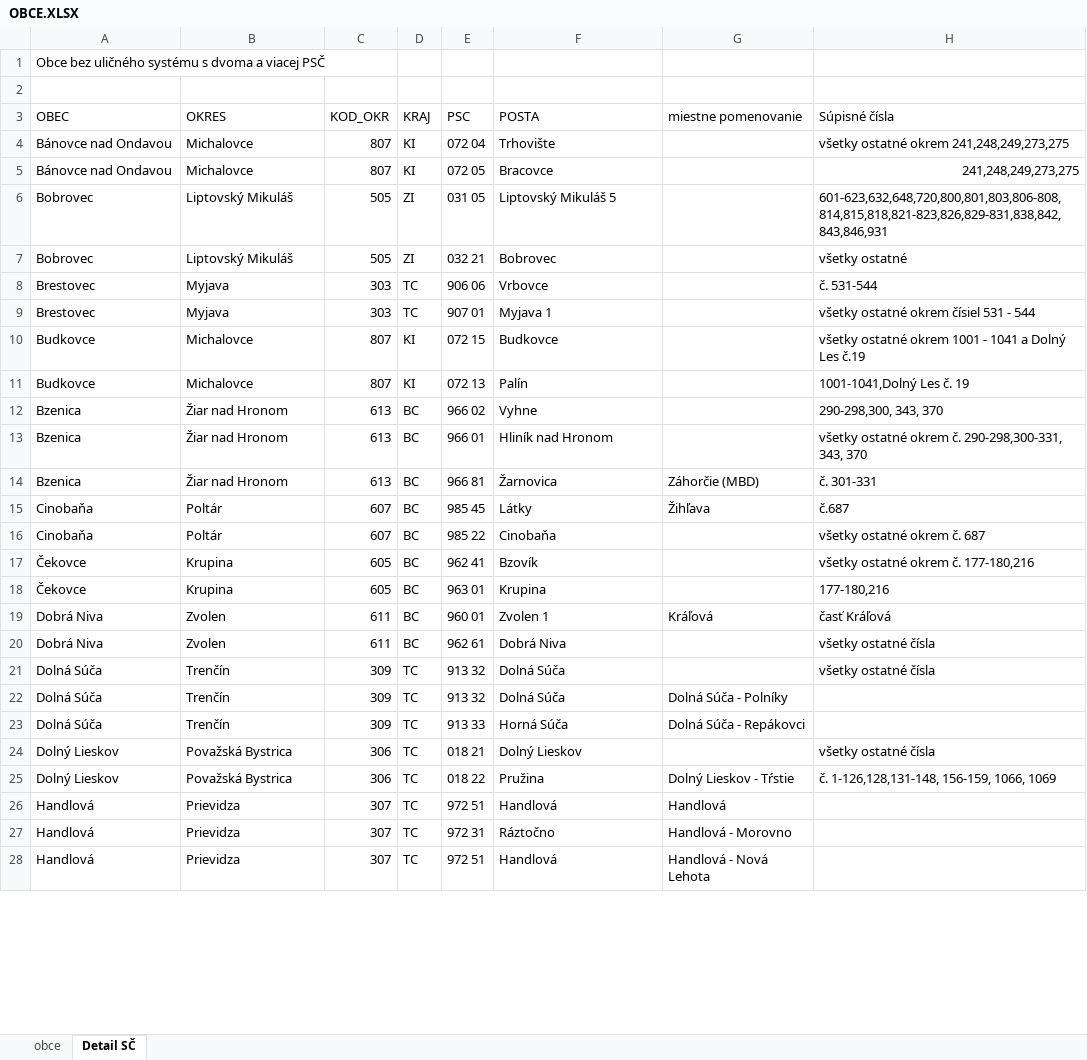
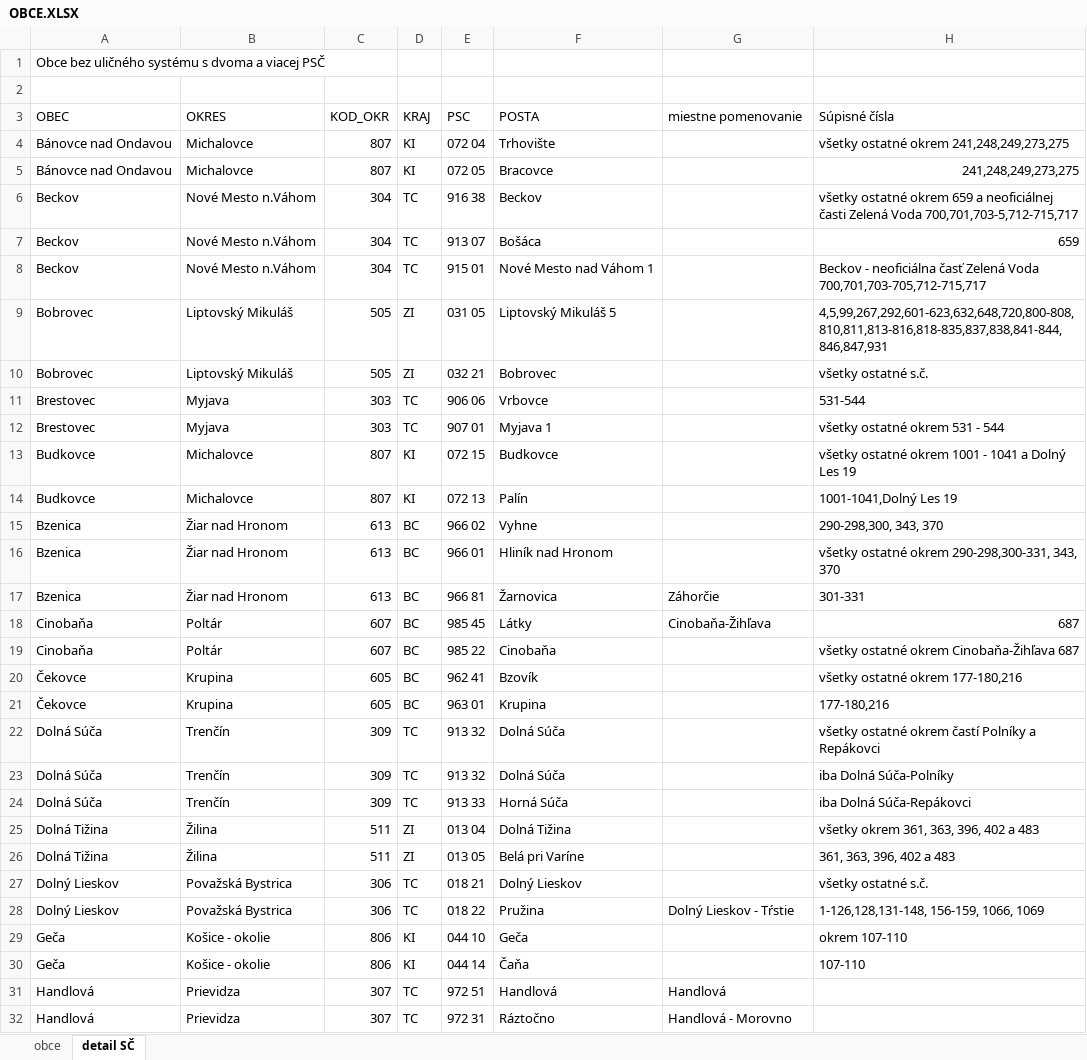
Before and after one commit to bartko-s/address, an Excel workbook: import/OBCE.XLSX, sheet detail SČ, drawn as a sheet; only a part is shown; the shorter side is filled out with more unchanged rows; values as stored, in another font and other column widths than the file's, no cell formats; removed rows and columns are numbered as before the commit, all else as after; the diff covers the shown part only; the diff names each change by its address in the sheet, - before the commit and + after, or states it on an @@ line.

```diff
--- a/import/OBCE.XLSX (sheet detail SČ)
+++ b/import/OBCE.XLSX (sheet detail SČ)
-sheet tab: Detail SČ
+sheet tab: detail SČ
+row 6: Beckov | Nové Mesto n.Váhom | 304 | TC | 916 38 | Beckov |  | všetky ostatné okrem 659 a neoficiálnej časti Zelená Voda 700,701,703-5,712-715,717
+row 7: Beckov | Nové Mesto n.Váhom | 304 | TC | 913 07 | Bošáca |  | 659
+row 8: Beckov | Nové Mesto n.Váhom | 304 | TC | 915 01 | Nové Mesto nad Váhom 1 |  | Beckov - neoficiálna časť Zelená Voda 700,701,703-705,712-715,717
-H9 (Súpisné čísla): 601-623,632,648,720,800,801,803,806-808,814,815,818,821-823,826,829-831,838,842,843,846,931
+H9 (Súpisné čísla): 4,5,99,267,292,601-623,632,648,720,800-808,810,811,813-816,818-835,837,838,841-844,846,847,931
-H10 (Súpisné čísla): všetky ostatné
+H10 (Súpisné čísla): všetky ostatné s.č.
-H11 (Súpisné čísla): č. 531-544
+H11 (Súpisné čísla): 531-544
-H12 (Súpisné čísla): všetky ostatné okrem čísiel 531 - 544
+H12 (Súpisné čísla): všetky ostatné okrem 531 - 544
-H13 (Súpisné čísla): …Dolný Les č.19
+H13 (Súpisné čísla): …Dolný Les 19
-H14 (Súpisné čísla): 1001-1041,Dolný Les č. 19
+H14 (Súpisné čísla): 1001-1041,Dolný Les 19
-H16 (Súpisné čísla): …ostatné okrem č. 290-298,300-331, 343,…
+H16 (Súpisné čísla): …ostatné okrem 290-298,300-331, 343,…
-G17 (miestne pomenovanie): Záhorčie (MBD)
+G17 (miestne pomenovanie): Záhorčie
-H17 (Súpisné čísla): č. 301-331
+H17 (Súpisné čísla): 301-331
-G18 (miestne pomenovanie): Žihľava
+G18 (miestne pomenovanie): Cinobaňa-Žihľava
-H18 (Súpisné čísla): č.687
+H18 (Súpisné čísla): 687
-H19 (Súpisné čísla): všetky ostatné okrem č. 687
+H19 (Súpisné čísla): všetky ostatné okrem Cinobaňa-Žihľava 687
-H20 (Súpisné čísla): všetky ostatné okrem č. 177-180,216
+H20 (Súpisné čísla): všetky ostatné okrem 177-180,216
-row 19: Dobrá Niva | Zvolen | 611 | BC | 960 01 | Zvolen 1 | Kráľová | časť Kráľová
-row 20: Dobrá Niva | Zvolen | 611 | BC | 962 61 | Dobrá Niva |  | všetky ostatné čísla
-H22 (Súpisné čísla): všetky ostatné čísla
+H22 (Súpisné čísla): všetky ostatné okrem častí Polníky a Repákovci
-G23 (miestne pomenovanie): Dolná Súča - Polníky
+G23 (miestne pomenovanie): (empty)
-H23 (Súpisné čísla): (empty)
+H23 (Súpisné čísla): iba Dolná Súča-Polníky
-G24 (miestne pomenovanie): Dolná Súča - Repákovci
+G24 (miestne pomenovanie): (empty)
-H24 (Súpisné čísla): (empty)
+H24 (Súpisné čísla): iba Dolná Súča-Repákovci
+row 25: Dolná Tižina | Žilina | 511 | ZI | 013 04 | Dolná Tižina |  | všetky okrem 361, 363, 396, 402 a 483
+row 26: Dolná Tižina | Žilina | 511 | ZI | 013 05 | Belá pri Varíne |  | 361, 363, 396, 402 a 483
-H27 (Súpisné čísla): všetky ostatné čísla
+H27 (Súpisné čísla): všetky ostatné s.č.
-H28 (Súpisné čísla): č. 1-126,128,131-148, 156-159, 1066, 1069
+H28 (Súpisné čísla): 1-126,128,131-148, 156-159, 1066, 1069
+row 29: Geča | Košice - okolie | 806 | KI | 044 10 | Geča |  | okrem 107-110
+row 30: Geča | Košice - okolie | 806 | KI | 044 14 | Čaňa |  | 107-110
```
Also changed, not shown: 76 added rows, 10 removed rows and 57 edited cells elsewhere in this sheet, sheet obce, cell formats, formulas that keep their value, import/ULICE.XLSX.
